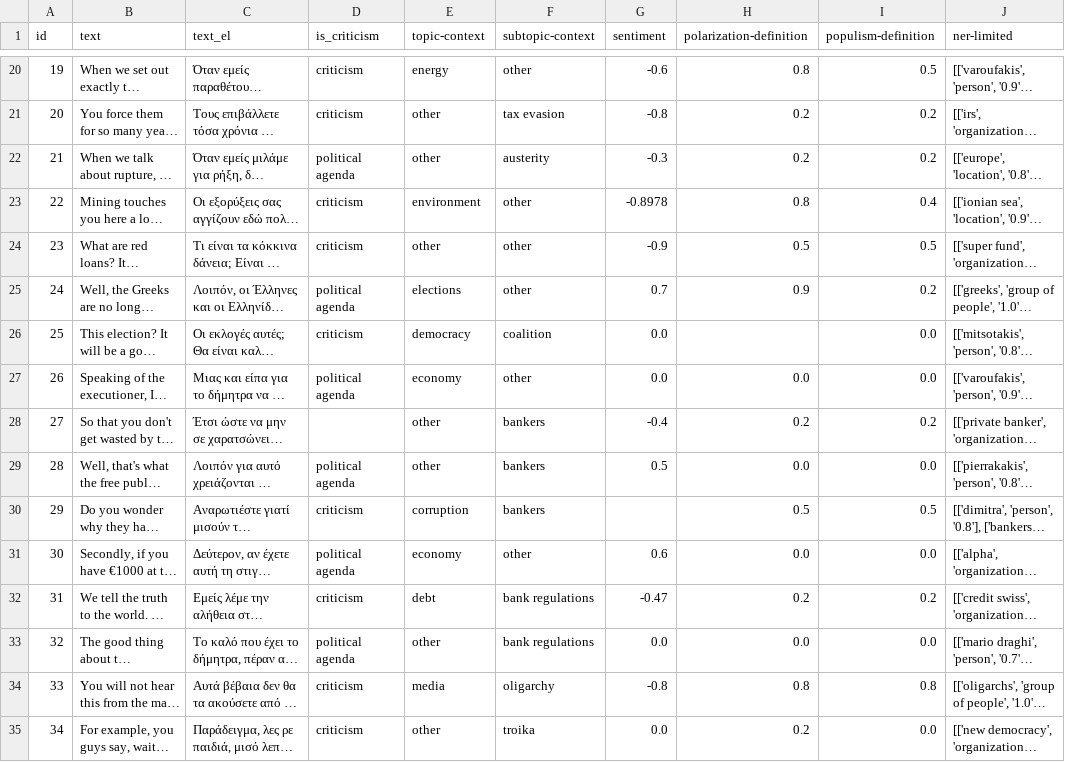
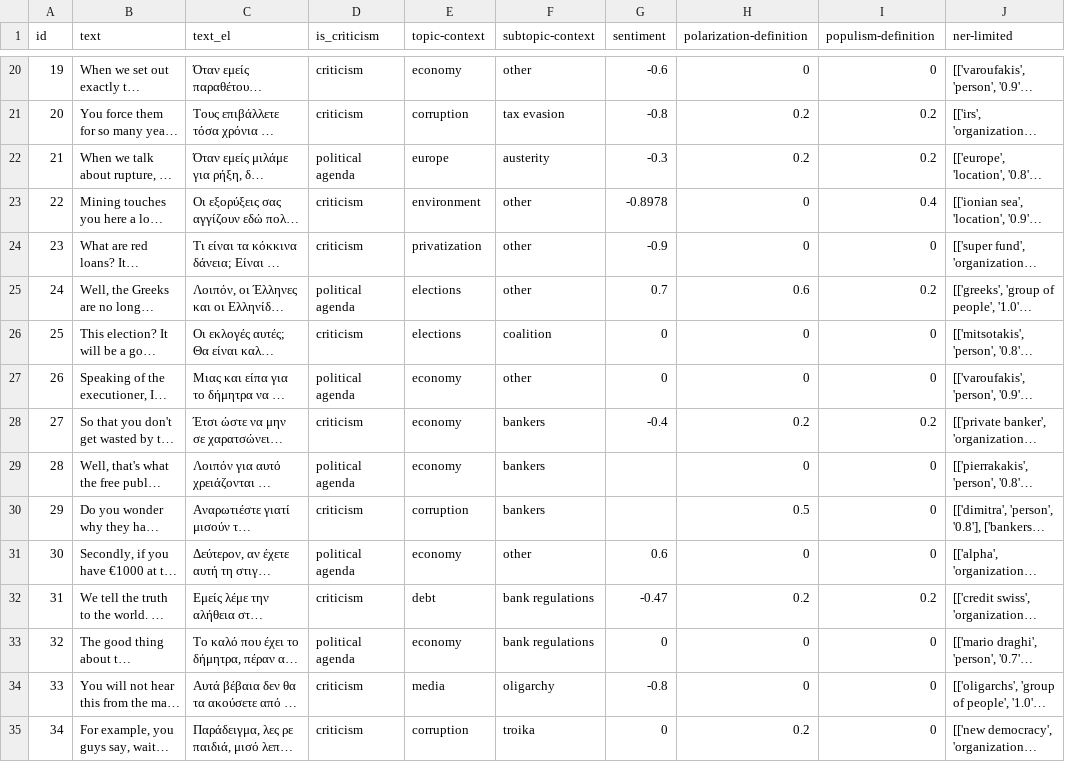
Before and after one commit to Datalab-AUTH/imedd-political-speech-data-test, a CSV file: pre-elections/Varoufakis/Varoufakis_2023_05_07_Kerkyra/analysis/final/analysis_results_formatted.csv, drawn as a sheet; only a part is shown, gaps mark what is left out; long unchanged cells end in …; the diff covers the shown part only; the diff names each change by its address in the sheet, - before the commit and + after, or states it on an @@ line.

```diff
--- a/pre-elections/Varoufakis/Varoufakis_2023_05_07_Kerkyra/analysis/final/analysis_results_formatted.csv
+++ b/pre-elections/Varoufakis/Varoufakis_2023_05_07_Kerkyra/analysis/final/analysis_results_formatted.csv
-E20 (topic-context): energy
+E20 (topic-context): economy
-H20 (polarization-definition): 0.8
+H20 (polarization-definition): 0
-I20 (populism-definition): 0.5
+I20 (populism-definition): 0
-E21 (topic-context): other
+E21 (topic-context): corruption
-E22 (topic-context): other
+E22 (topic-context): europe
-H23 (polarization-definition): 0.8
+H23 (polarization-definition): 0
-E24 (topic-context): other
+E24 (topic-context): privatization
-H24 (polarization-definition): 0.5
+H24 (polarization-definition): 0
-I24 (populism-definition): 0.5
+I24 (populism-definition): 0
-H25 (polarization-definition): 0.9
+H25 (polarization-definition): 0.6
-E26 (topic-context): democracy
+E26 (topic-context): elections
-G26:G27 (sentiment): 0.0
+G26:G27 (sentiment): 0
-H26 (polarization-definition): (empty)
+H26 (polarization-definition): 0
-I26:I27 (populism-definition): 0.0
+I26:I27 (populism-definition): 0
-H27 (polarization-definition): 0.0
+H27 (polarization-definition): 0
-D28 (is_criticism): (empty)
+D28 (is_criticism): criticism
-E28:E29 (topic-context): other
+E28:E29 (topic-context): economy
-G29 (sentiment): 0.5
+G29 (sentiment): (empty)
-H29 (polarization-definition): 0.0
+H29 (polarization-definition): 0
-I29 (populism-definition): 0.0
+I29 (populism-definition): 0
-I30 (populism-definition): 0.5
+I30 (populism-definition): 0
-H31 (polarization-definition): 0.0
+H31 (polarization-definition): 0
-I31 (populism-definition): 0.0
+I31 (populism-definition): 0
-E33 (topic-context): other
+E33 (topic-context): economy
-G33 (sentiment): 0.0
+G33 (sentiment): 0
-H33 (polarization-definition): 0.0
+H33 (polarization-definition): 0
-I33 (populism-definition): 0.0
+I33 (populism-definition): 0
-H34 (polarization-definition): 0.8
+H34 (polarization-definition): 0
-I34 (populism-definition): 0.8
+I34 (populism-definition): 0
-E35 (topic-context): other
+E35 (topic-context): corruption
-G35 (sentiment): 0.0
+G35 (sentiment): 0
-I35 (populism-definition): 0.0
+I35 (populism-definition): 0
```
Also changed, not shown: 45 edited cells elsewhere in this file, 26 other files.
